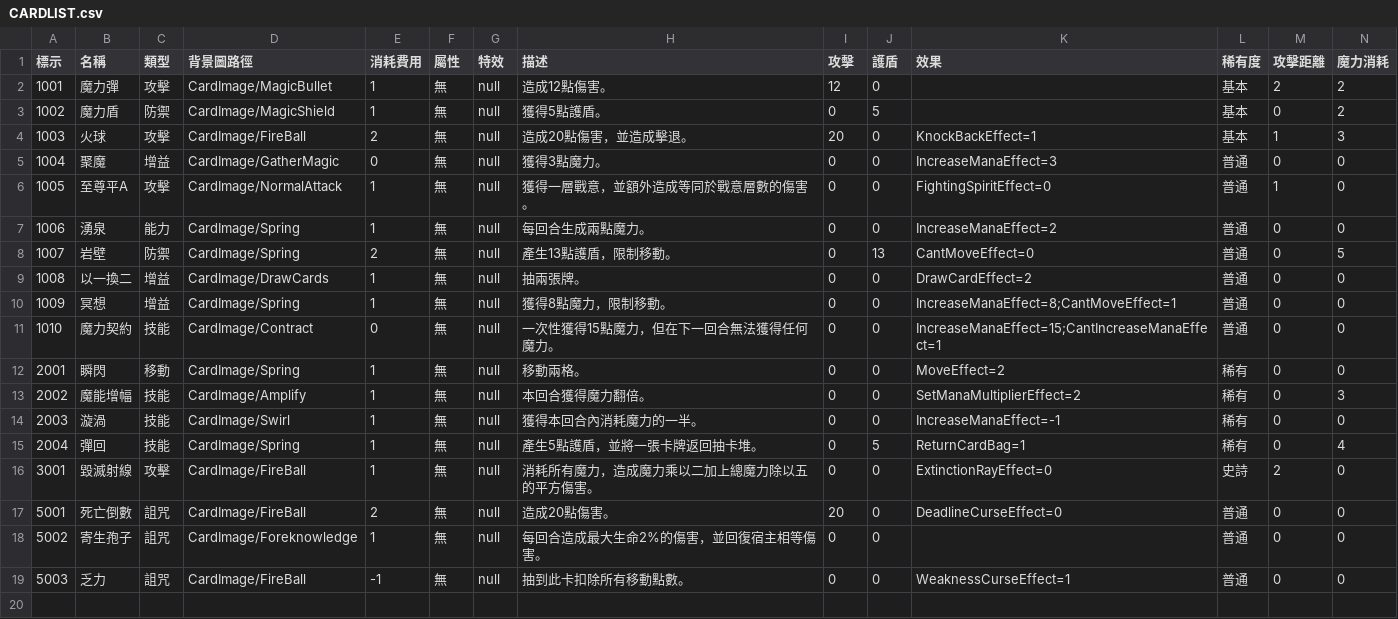
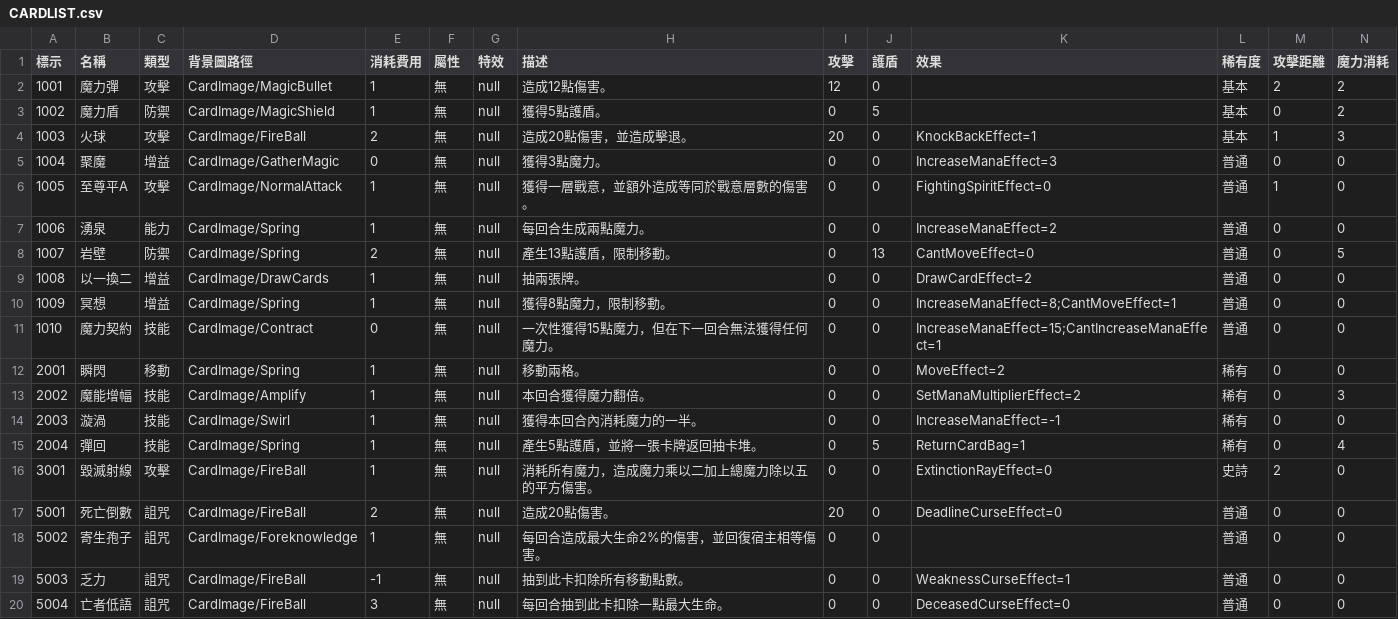
Before and after one commit to yucheng0210/Card, a CSV file: Assets/StreamingAssets/CARDLIST.csv, drawn as a sheet; only a part is shown; rows hold the shown columns only; the diff names each change by its address in the sheet, - before the commit and + after, or states it on an @@ line.

```diff
--- a/Assets/StreamingAssets/CARDLIST.csv
+++ b/Assets/StreamingAssets/CARDLIST.csv
+row 20: 5004 | 亡者低語 | 詛咒 | CardImage/FireBall | 3 | 無 | null | 每回合抽到此卡扣除一點最大生命。 | 0 | 0 | DeceasedCurseEffect=0 | 普通 | 0 | 0
```
Also changed, not shown: Assets/StreamingAssets/ENEMYLIST.csv, Assets/StreamingAssets/LEVELTYPELIST.csv, 11 other files.
